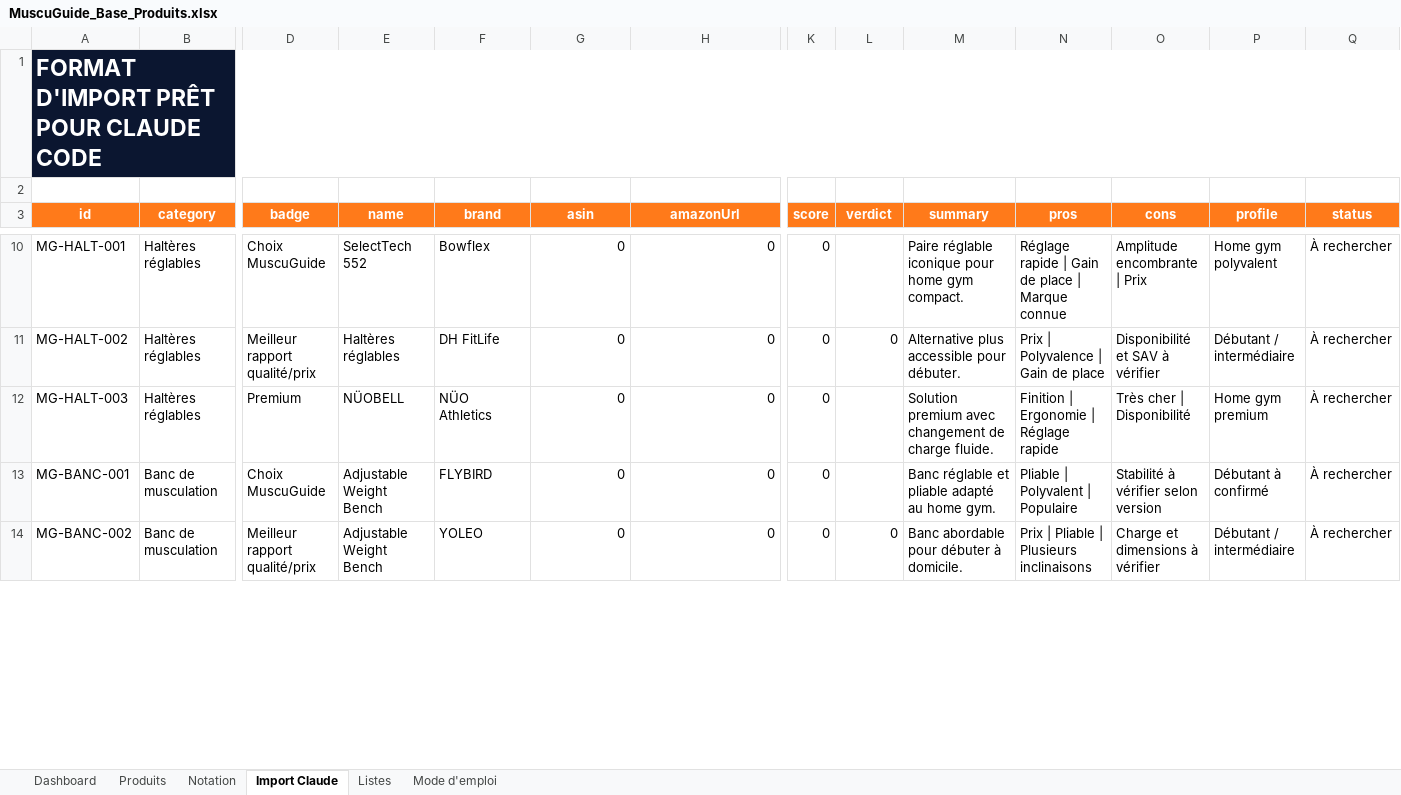
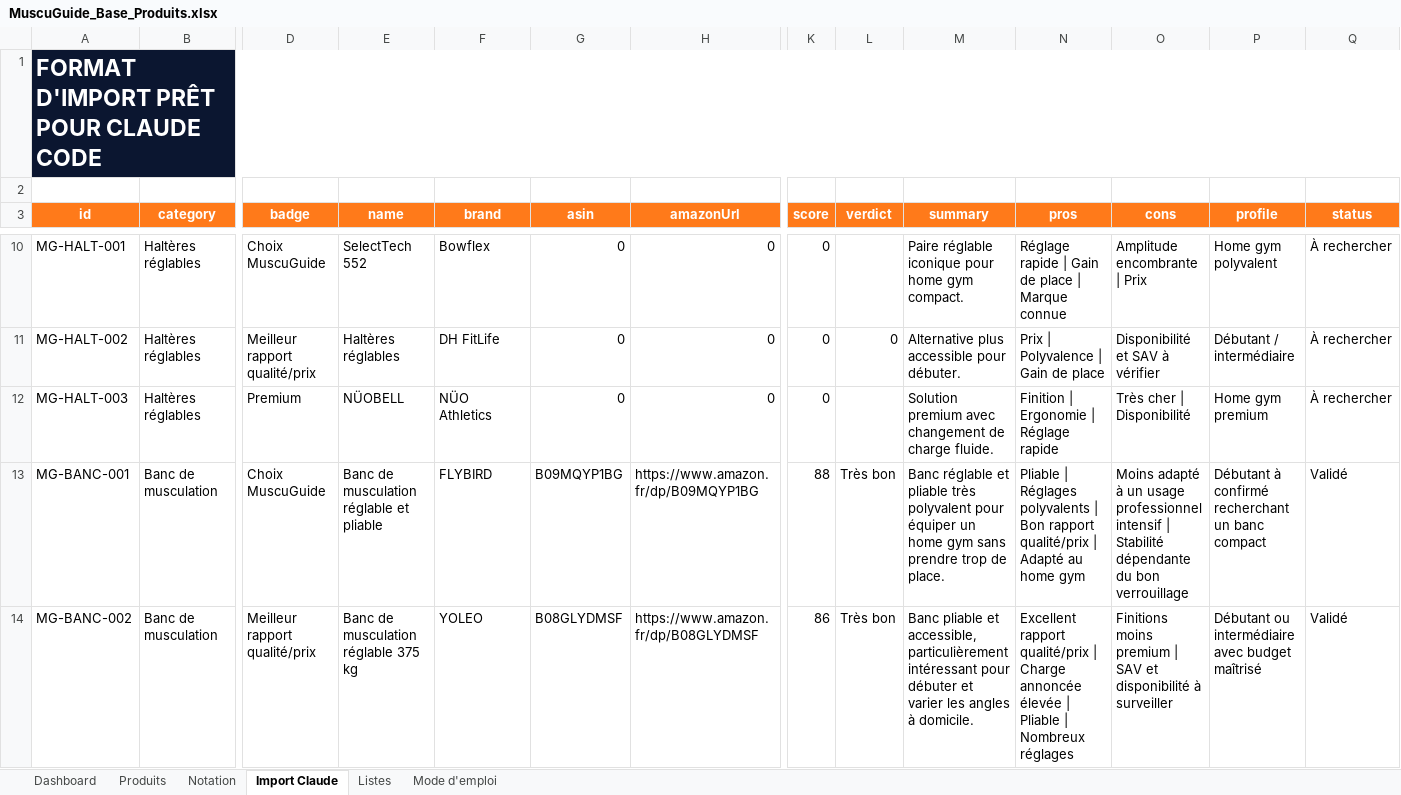
Before and after one commit to she932/blog-sport, an Excel workbook: data/import/MuscuGuide_Base_Produits.xlsx, sheet Import Claude, drawn as a sheet; only a part is shown, gaps mark what is left out; values as stored, in another font and other column widths than the file's, no borders; the diff covers the shown part only; the diff names each change by its address in the sheet, - before the commit and + after, or states it on an @@ line.

```diff
--- a/data/import/MuscuGuide_Base_Produits.xlsx (sheet Import Claude)
+++ b/data/import/MuscuGuide_Base_Produits.xlsx (sheet Import Claude)
-E13 (name): Adjustable Weight Bench
+E13 (name): Banc de musculation réglable et pliable
-G13 (asin): 0
+G13 (asin): B09MQYP1BG
-H13 (amazonUrl): 0
+H13 (amazonUrl): https://www.amazon.fr/dp/B09MQYP1BG
-K13 (score): 0
+K13 (score): 88
-L13 (verdict): (empty)
+L13 (verdict): Très bon
-M13 (summary): …et pliable adapté au home gym.
+M13 (summary): …et pliable très polyvalent pour équiper un home gym sans prendre trop de place.
-N13 (pros): Pliable | Polyvalent | Populaire
+N13 (pros): Pliable | Réglages polyvalents | Bon rapport qualité/prix | Adapté au home gym
-O13 (cons): Stabilité à vérifier selon version
+O13 (cons): Moins adapté à un usage professionnel intensif | Stabilité dépendante du bon verrouillage
-P13 (profile): Débutant à confirmé
+P13 (profile): Débutant à confirmé recherchant un banc compact
-Q13:Q14 (status): À rechercher
+Q13:Q14 (status): Validé
-E14 (name): Adjustable Weight Bench
+E14 (name): Banc de musculation réglable 375 kg
-G14 (asin): 0
+G14 (asin): B08GLYDMSF
-H14 (amazonUrl): 0
+H14 (amazonUrl): https://www.amazon.fr/dp/B08GLYDMSF
-K14 (score): 0
+K14 (score): 86
-L14 (verdict): 0
+L14 (verdict): Très bon
-M14 (summary): Banc abordable pour débuter à domicile.
+M14 (summary): Banc pliable et accessible, particulièrement intéressant pour débuter et varier les angles à domicile.
-N14 (pros): Prix | Pliable | Plusieurs inclinaisons
+N14 (pros): Excellent rapport qualité/prix | Charge annoncée élevée | Pliable | Nombreux réglages
-O14 (cons): Charge et dimensions à vérifier
+O14 (cons): Finitions moins premium | SAV et disponibilité à surveiller
-P14 (profile): Débutant / intermédiaire
+P14 (profile): Débutant ou intermédiaire avec budget maîtrisé
```
Also changed, not shown: 86 edited cells elsewhere in this sheet, sheet Produits, sheet Dashboard, charts or pictures, 5 other files.
